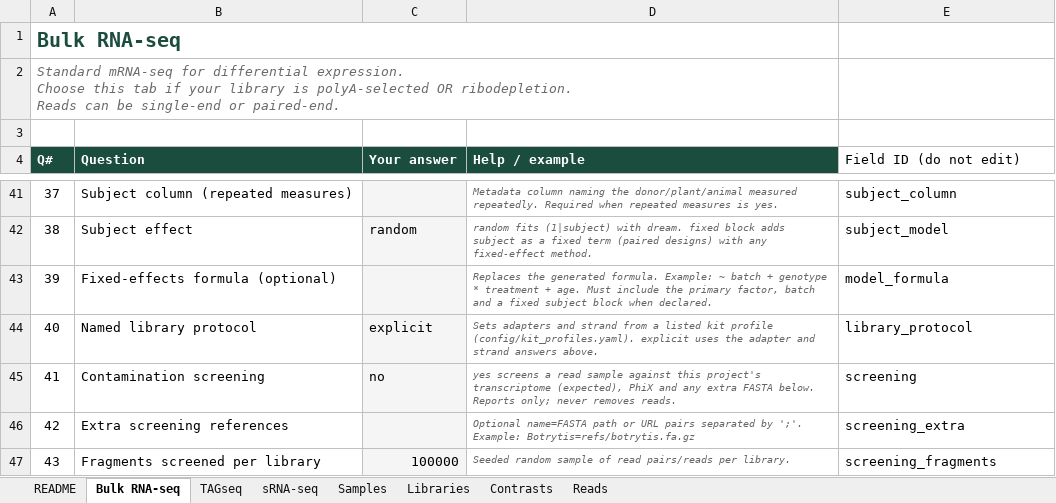
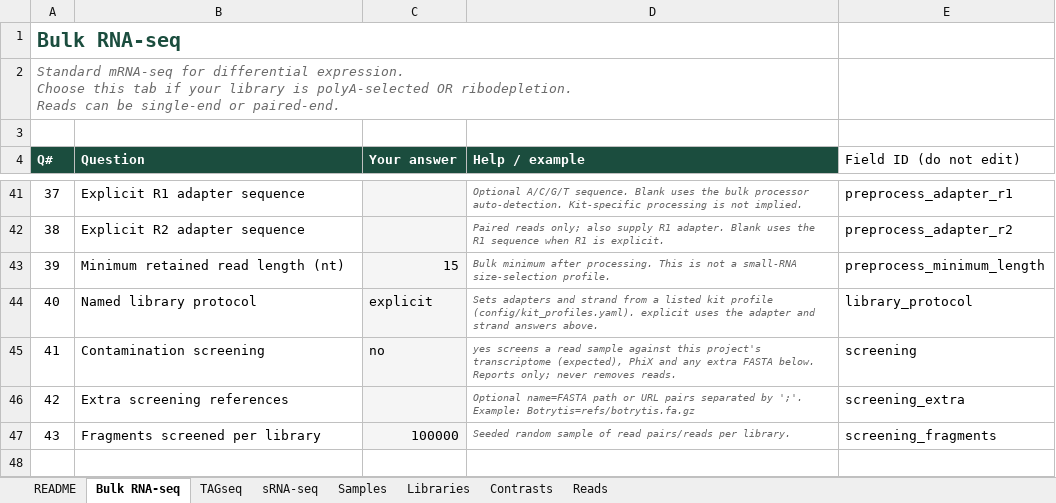
Before and after one commit to prem-p-singh/RNASeq-pipeline, an Excel workbook: intake_template.xlsx, sheet Bulk RNA-seq, drawn as a sheet; only a part is shown, gaps mark what is left out; values as stored, in another font and other column widths than the file's, no borders; the diff covers the shown part only; the diff names each change by its address in the sheet, - before the commit and + after, or states it on an @@ line.

Commit message:
feat: launch animal and plant small RNA from the workbook

```diff
--- a/intake_template.xlsx (sheet Bulk RNA-seq)
+++ b/intake_template.xlsx (sheet Bulk RNA-seq)
-B41 (Question): Subject column (repeated measures)
+B41 (Question): Explicit R1 adapter sequence
-D41 (Help / example): Metadata column naming the donor/plant/animal measured repeatedly. Required when repeated measures is yes.
+D41 (Help / example): Optional A/C/G/T sequence. Blank uses the bulk processor auto-detection. Kit-specific processing is not implied.
-E41 (Field ID (do not edit)): subject_column
+E41 (Field ID (do not edit)): preprocess_adapter_r1
-B42 (Question): Subject effect
+B42 (Question): Explicit R2 adapter sequence
-C42 (Your answer): random
+C42 (Your answer): (empty)
-D42 (Help / example): random fits (1|subject) with dream. fixed block adds subject as a fixed term (paired designs) with any fixed-effect method.
+D42 (Help / example): Paired reads only; also supply R1 adapter. Blank uses the R1 sequence when R1 is explicit.
-E42 (Field ID (do not edit)): subject_model
+E42 (Field ID (do not edit)): preprocess_adapter_r2
-B43 (Question): Fixed-effects formula (optional)
+B43 (Question): Minimum retained read length (nt)
-C43 (Your answer): (empty)
+C43 (Your answer): 15
-D43 (Help / example): Replaces the generated formula. Example: ~ batch + genotype * treatment + age. Must include the primary factor, batch and a fixed subject block when declared.
+D43 (Help / example): Bulk minimum after processing. This is not a small-RNA size-selection profile.
-E43 (Field ID (do not edit)): model_formula
+E43 (Field ID (do not edit)): preprocess_minimum_length
```
Also changed, not shown: 60 edited cells and cell formats elsewhere in this sheet, sheet sRNA-seq, sheet TAGseq, sheet README, 4 other files.
